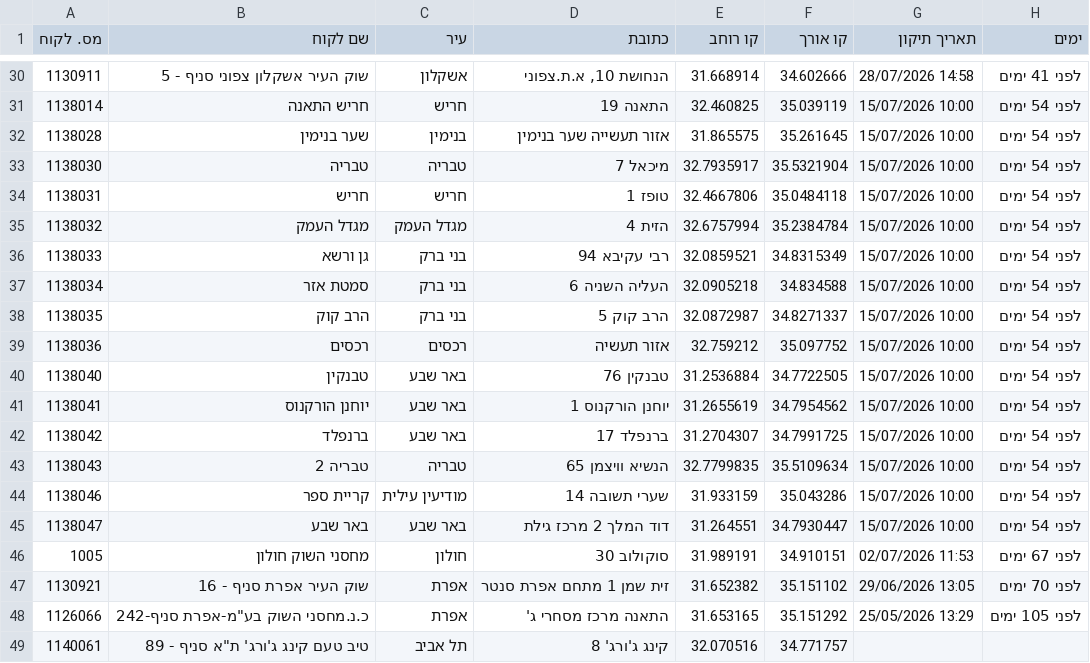
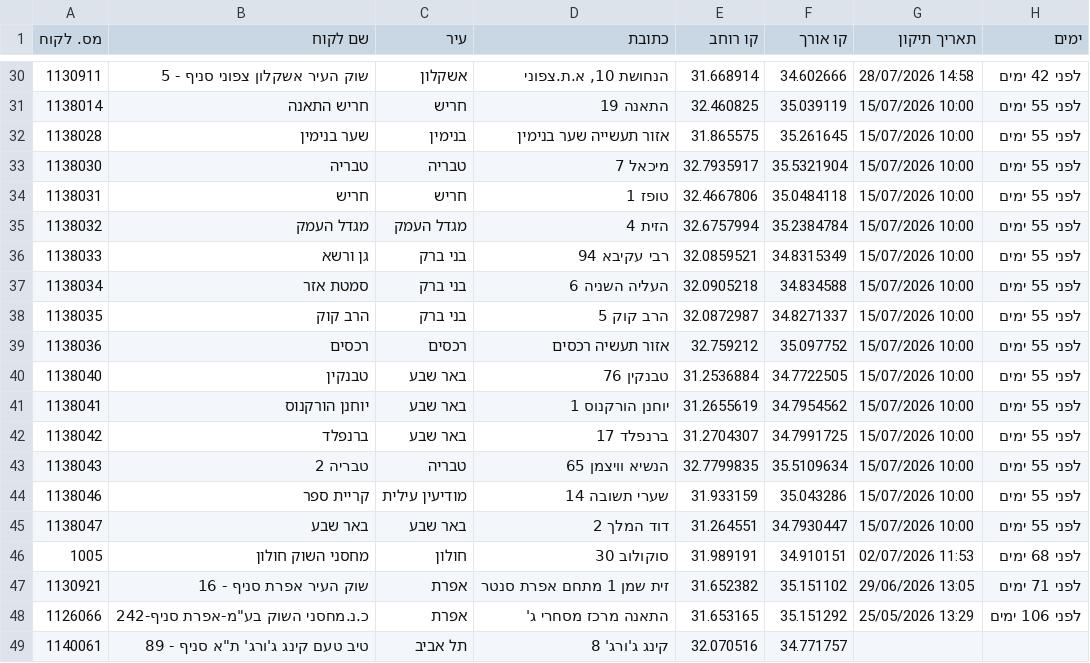
Before and after one commit to sverdlikdan-code/COLUMBUS, a CSV file: docs/gps-corrections-export.csv, drawn as a sheet; only a part is shown, gaps mark what is left out; the diff covers the shown part only.

```diff
--- a/docs/gps-corrections-export.csv
+++ b/docs/gps-corrections-export.csv
@@ -30,20 +30,20 @@
-1130911,"שוק העיר אשקלון צפוני סניף - 5","אשקלון","הנחושת 10, א.ת.צפוני",31.668914,34.602666,"28/07/2026 14:58","לפני 41 ימים"
-1138014,"חריש התאנה","חריש","התאנה 19",32.460825,35.039119,"15/07/2026 10:00","לפני 54 ימים"
-1138028,"שער בנימין","בנימין","אזור תעשייה שער בנימין",31.865575,35.261645,"15/07/2026 10:00","לפני 54 ימים"
-1138030,"טבריה","טבריה","מיכאל 7",32.7935917,35.5321904,"15/07/2026 10:00","לפני 54 ימים"
-1138031,"חריש","חריש","טופז 1",32.4667806,35.0484118,"15/07/2026 10:00","לפני 54 ימים"
-1138032,"מגדל העמק","מגדל העמק","הזית 4",32.6757994,35.2384784,"15/07/2026 10:00","לפני 54 ימים"
-1138033,"גן ורשא","בני ברק","רבי עקיבא 94",32.0859521,34.8315349,"15/07/2026 10:00","לפני 54 ימים"
-1138034,"סמטת אזר","בני ברק","העליה השניה 6",32.0905218,34.834588,"15/07/2026 10:00","לפני 54 ימים"
-1138035,"הרב קוק","בני ברק","הרב קוק 5",32.0872987,34.8271337,"15/07/2026 10:00","לפני 54 ימים"
-1138036,"רכסים","רכסים","אזור תעשיה",32.759212,35.097752,"15/07/2026 10:00","לפני 54 ימים"
-1138040,"טבנקין","באר שבע","טבנקין 76",31.2536884,34.7722505,"15/07/2026 10:00","לפני 54 ימים"
-1138041,"יוחנן הורקנוס","באר שבע","יוחנן הורקנוס 1",31.2655619,34.7954562,"15/07/2026 10:00","לפני 54 ימים"
-1138042,"ברנפלד","באר שבע","ברנפלד 17",31.2704307,34.7991725,"15/07/2026 10:00","לפני 54 ימים"
-1138043,"טבריה 2","טבריה","הנשיא וויצמן 65",32.7799835,35.5109634,"15/07/2026 10:00","לפני 54 ימים"
-1138046,"קריית ספר","מודיעין עילית","שערי תשובה 14",31.933159,35.043286,"15/07/2026 10:00","לפני 54 ימים"
-1138047,"באר שבע","באר שבע","דוד המלך 2 מרכז גילת",31.264551,34.7930447,"15/07/2026 10:00","לפני 54 ימים"
-1005,"מחסני השוק חולון","חולון","סוקולוב 30",31.989191,34.910151,"02/07/2026 11:53","לפני 67 ימים"
-1130921,"שוק העיר אפרת סניף - 16","אפרת","זית שמן 1 מתחם אפרת סנטר",31.652382,35.151102,"29/06/2026 13:05","לפני 70 ימים"
-1126066,"כ.נ.מחסני השוק בע""מ-אפרת סניף-242","אפרת","התאנה מרכז מסחרי ג'",31.653165,35.151292,"25/05/2026 13:29","לפני 105 ימים"
+1130911,"שוק העיר אשקלון צפוני סניף - 5","אשקלון","הנחושת 10, א.ת.צפוני",31.668914,34.602666,"28/07/2026 14:58","לפני 42 ימים"
+1138014,"חריש התאנה","חריש","התאנה 19",32.460825,35.039119,"15/07/2026 10:00","לפני 55 ימים"
+1138028,"שער בנימין","בנימין","אזור תעשייה שער בנימין",31.865575,35.261645,"15/07/2026 10:00","לפני 55 ימים"
+1138030,"טבריה","טבריה","מיכאל 7",32.7935917,35.5321904,"15/07/2026 10:00","לפני 55 ימים"
+1138031,"חריש","חריש","טופז 1",32.4667806,35.0484118,"15/07/2026 10:00","לפני 55 ימים"
+1138032,"מגדל העמק","מגדל העמק","הזית 4",32.6757994,35.2384784,"15/07/2026 10:00","לפני 55 ימים"
+1138033,"גן ורשא","בני ברק","רבי עקיבא 94",32.0859521,34.8315349,"15/07/2026 10:00","לפני 55 ימים"
+1138034,"סמטת אזר","בני ברק","העליה השניה 6",32.0905218,34.834588,"15/07/2026 10:00","לפני 55 ימים"
+1138035,"הרב קוק","בני ברק","הרב קוק 5",32.0872987,34.8271337,"15/07/2026 10:00","לפני 55 ימים"
+1138036,"רכסים","רכסים","אזור תעשיה רכסים",32.759212,35.097752,"15/07/2026 10:00","לפני 55 ימים"
+1138040,"טבנקין","באר שבע","טבנקין 76",31.2536884,34.7722505,"15/07/2026 10:00","לפני 55 ימים"
+1138041,"יוחנן הורקנוס","באר שבע","יוחנן הורקנוס 1",31.2655619,34.7954562,"15/07/2026 10:00","לפני 55 ימים"
+1138042,"ברנפלד","באר שבע","ברנפלד 17",31.2704307,34.7991725,"15/07/2026 10:00","לפני 55 ימים"
+1138043,"טבריה 2","טבריה","הנשיא וויצמן 65",32.7799835,35.5109634,"15/07/2026 10:00","לפני 55 ימים"
+1138046,"קריית ספר","מודיעין עילית","שערי תשובה 14",31.933159,35.043286,"15/07/2026 10:00","לפני 55 ימים"
+1138047,"באר שבע","באר שבע","דוד המלך 2",31.264551,34.7930447,"15/07/2026 10:00","לפני 55 ימים"
+1005,"מחסני השוק חולון","חולון","סוקולוב 30",31.989191,34.910151,"02/07/2026 11:53","לפני 68 ימים"
+1130921,"שוק העיר אפרת סניף - 16","אפרת","זית שמן 1 מתחם אפרת סנטר",31.652382,35.151102,"29/06/2026 13:05","לפני 71 ימים"
+1126066,"כ.נ.מחסני השוק בע""מ-אפרת סניף-242","אפרת","התאנה מרכז מסחרי ג'",31.653165,35.151292,"25/05/2026 13:29","לפני 106 ימים"
 1140061,"טיב טעם קינג ג'ורג' ת""א סניף - 89","תל אביב","קינג ג'ורג' 8",32.070516,34.771757,"",""
```
Also changed, not shown: 21 edited cells elsewhere in this file, 1 other file.
